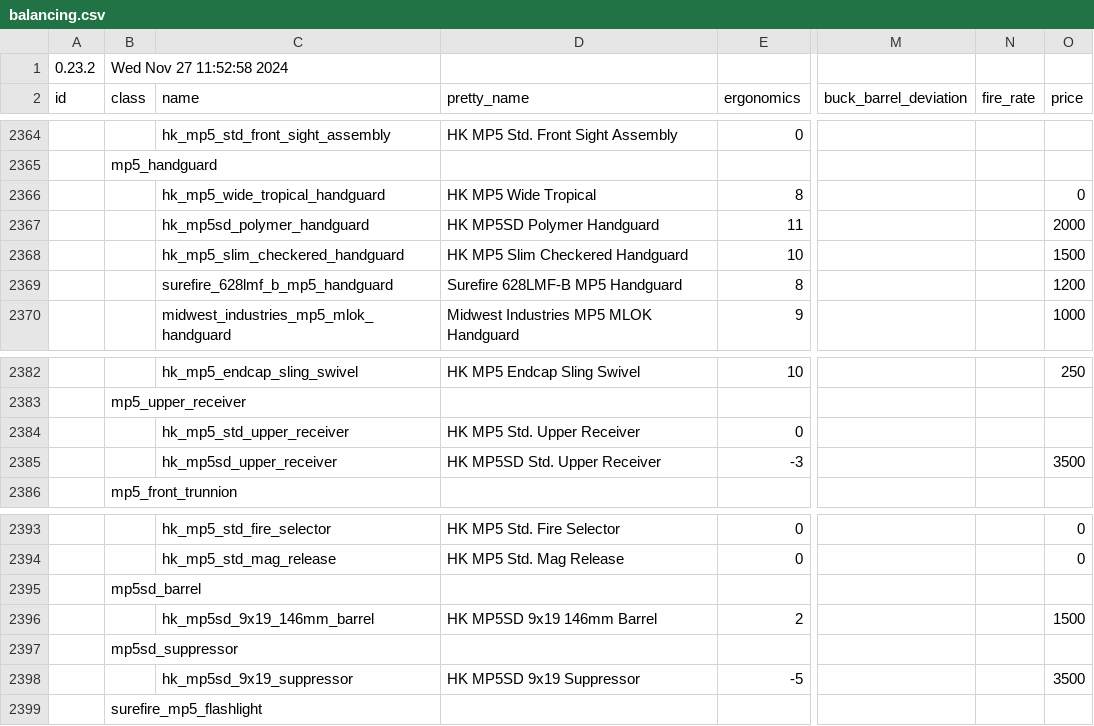
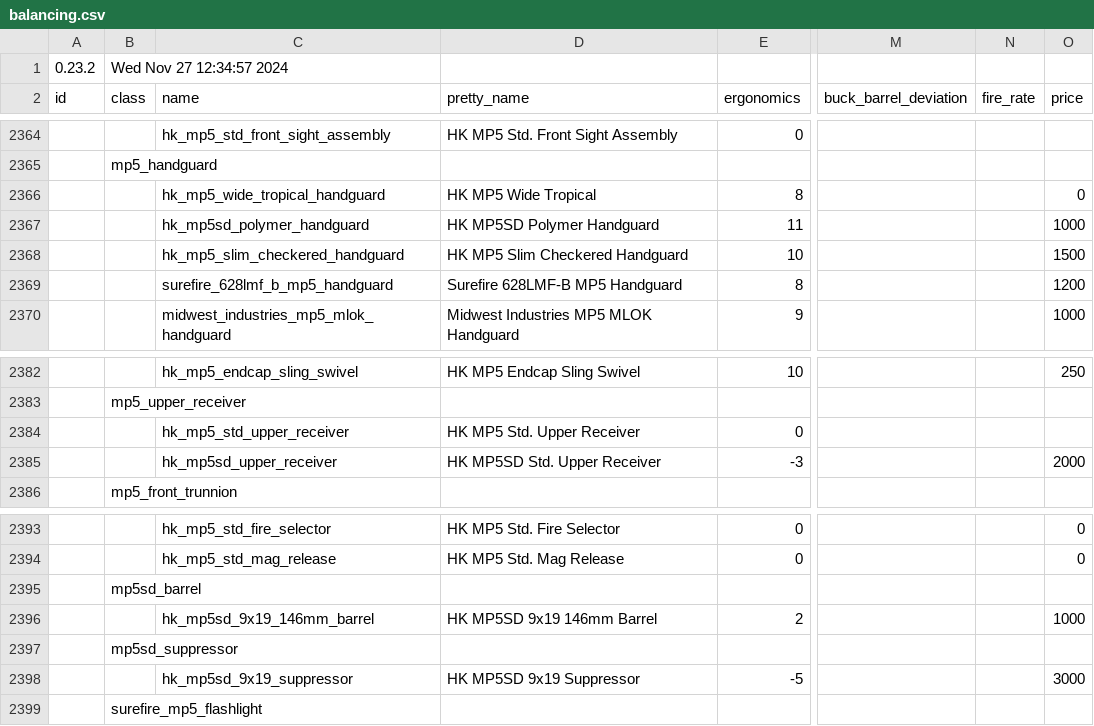
Before and after one commit to refact0r/deadline-balancing, a CSV file: balancing.csv, drawn as a sheet; only a part is shown, gaps mark what is left out; the diff names each change by its address in the sheet, - before the commit and + after, or states it on an @@ line.

Commit message:
mp5sd reduce price

```diff
--- a/balancing.csv
+++ b/balancing.csv
-B1 (class): Wed Nov 27 11:52:58 2024
+B1 (class): Wed Nov 27 12:34:57 2024
-O2367 (price): 2000
+O2367 (price): 1000
-O2385 (price): 3500
+O2385 (price): 2000
-O2396 (price): 1500
+O2396 (price): 1000
-O2398 (price): 3500
+O2398 (price): 3000
```
